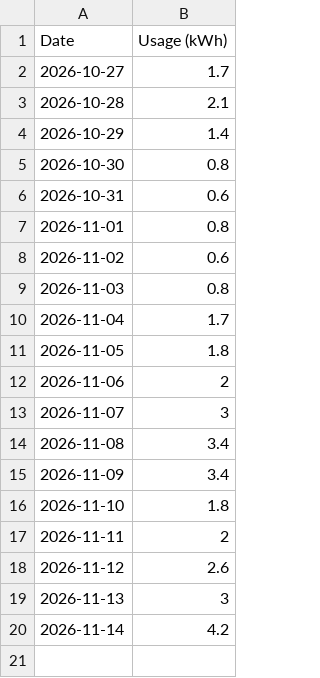
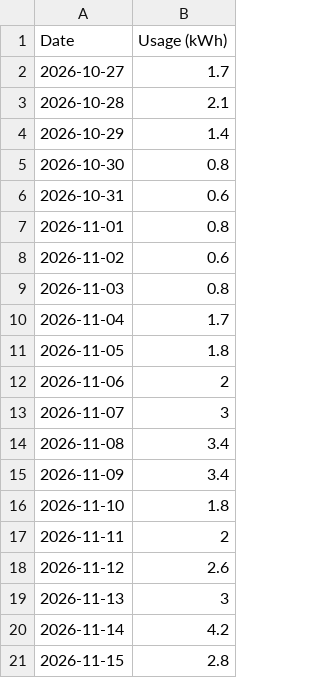
Before and after one commit to elelmokao/monitokyogas, a CSV file: backend/csv_store/electricity_2026-11.csv, drawn as a sheet; the diff names each change by its address in the sheet, - before the commit and + after, or states it on an @@ line.

```diff
--- a/backend/csv_store/electricity_2026-11.csv
+++ b/backend/csv_store/electricity_2026-11.csv
+row 21: 2026-11-15 | 2.8
```
